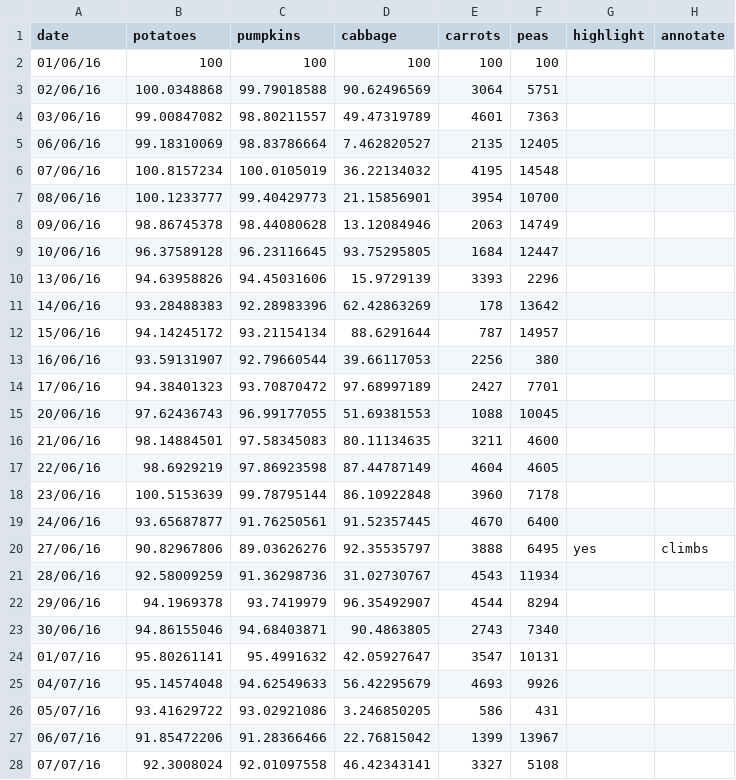
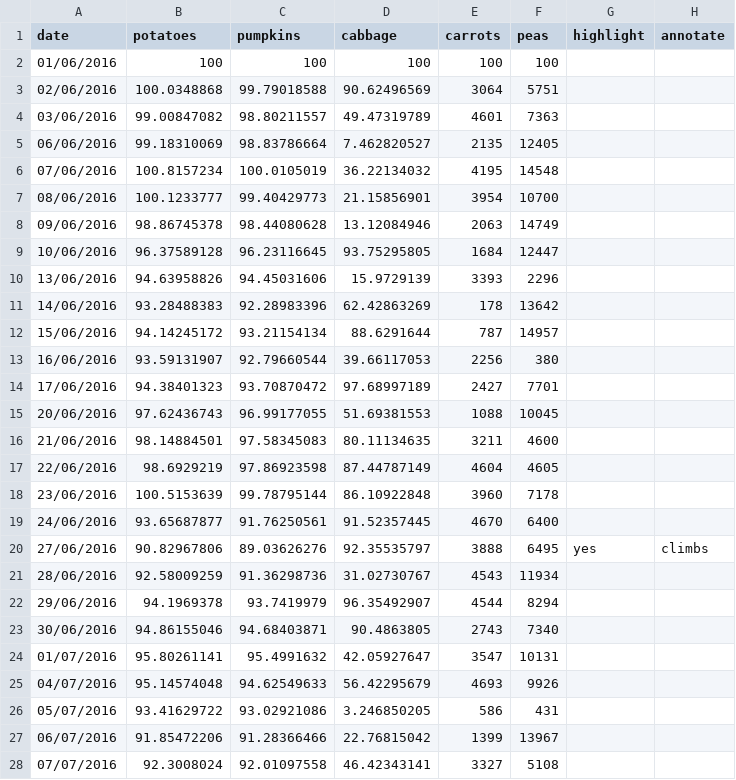
Before and after one commit to ft-interactive/visual-vocabulary, a CSV file: line/example.csv, drawn as a sheet; only a part is shown; the diff covers the shown part only.

```diff
--- a/line/example.csv
+++ b/line/example.csv
@@ -1,28 +1,28 @@
 date,potatoes,pumpkins,cabbage,carrots,peas,highlight,annotate
-01/06/16,100,100,100,100,100,,
-02/06/16,100.0348868,99.79018588,90.62496569,3064,5751,,
-03/06/16,99.00847082,98.80211557,49.47319789,4601,7363,,
-06/06/16,99.18310069,98.83786664,7.462820527,2135,12405,,
-07/06/16,100.8157234,100.0105019,36.22134032,4195,14548,,
-08/06/16,100.1233777,99.40429773,21.15856901,3954,10700,,
-09/06/16,98.86745378,98.44080628,13.12084946,2063,14749,,
-10/06/16,96.37589128,96.23116645,93.75295805,1684,12447,,
-13/06/16,94.63958826,94.45031606,15.9729139,3393,2296,,
-14/06/16,93.28488383,92.28983396,62.42863269,178,13642,,
-15/06/16,94.14245172,93.21154134,88.6291644,787,14957,,
-16/06/16,93.59131907,92.79660544,39.66117053,2256,380,,
-17/06/16,94.38401323,93.70870472,97.68997189,2427,7701,,
-20/06/16,97.62436743,96.99177055,51.69381553,1088,10045,,
-21/06/16,98.14884501,97.58345083,80.11134635,3211,4600,,
-22/06/16,98.6929219,97.86923598,87.44787149,4604,4605,,
-23/06/16,100.5153639,99.78795144,86.10922848,3960,7178,,
-24/06/16,93.65687877,91.76250561,91.52357445,4670,6400,,
-27/06/16,90.82967806,89.03626276,92.35535797,3888,6495,yes,climbs
-28/06/16,92.58009259,91.36298736,31.02730767,4543,11934,,
-29/06/16,94.1969378,93.7419979,96.35492907,4544,8294,,
-30/06/16,94.86155046,94.68403871,90.4863805,2743,7340,,
-01/07/16,95.80261141,95.4991632,42.05927647,3547,10131,,
-04/07/16,95.14574048,94.62549633,56.42295679,4693,9926,,
-05/07/16,93.41629722,93.02921086,3.246850205,586,431,,
-06/07/16,91.85472206,91.28366466,22.76815042,1399,13967,,
-07/07/16,92.3008024,92.01097558,46.42343141,3327,5108,,
+01/06/2016,100,100,100,100,100,,
+02/06/2016,100.0348868,99.79018588,90.62496569,3064,5751,,
+03/06/2016,99.00847082,98.80211557,49.47319789,4601,7363,,
+06/06/2016,99.18310069,98.83786664,7.462820527,2135,12405,,
+07/06/2016,100.8157234,100.0105019,36.22134032,4195,14548,,
+08/06/2016,100.1233777,99.40429773,21.15856901,3954,10700,,
+09/06/2016,98.86745378,98.44080628,13.12084946,2063,14749,,
+10/06/2016,96.37589128,96.23116645,93.75295805,1684,12447,,
+13/06/2016,94.63958826,94.45031606,15.9729139,3393,2296,,
+14/06/2016,93.28488383,92.28983396,62.42863269,178,13642,,
+15/06/2016,94.14245172,93.21154134,88.6291644,787,14957,,
+16/06/2016,93.59131907,92.79660544,39.66117053,2256,380,,
+17/06/2016,94.38401323,93.70870472,97.68997189,2427,7701,,
+20/06/2016,97.62436743,96.99177055,51.69381553,1088,10045,,
+21/06/2016,98.14884501,97.58345083,80.11134635,3211,4600,,
+22/06/2016,98.6929219,97.86923598,87.44787149,4604,4605,,
+23/06/2016,100.5153639,99.78795144,86.10922848,3960,7178,,
+24/06/2016,93.65687877,91.76250561,91.52357445,4670,6400,,
+27/06/2016,90.82967806,89.03626276,92.35535797,3888,6495,yes,climbs
+28/06/2016,92.58009259,91.36298736,31.02730767,4543,11934,,
+29/06/2016,94.1969378,93.7419979,96.35492907,4544,8294,,
+30/06/2016,94.86155046,94.68403871,90.4863805,2743,7340,,
+01/07/2016,95.80261141,95.4991632,42.05927647,3547,10131,,
+04/07/2016,95.14574048,94.62549633,56.42295679,4693,9926,,
+05/07/2016,93.41629722,93.02921086,3.246850205,586,431,,
+06/07/2016,91.85472206,91.28366466,22.76815042,1399,13967,,
+07/07/2016,92.3008024,92.01097558,46.42343141,3327,5108,,
```
Also changed, not shown: 109 edited cells elsewhere in this file, 2 other files.
